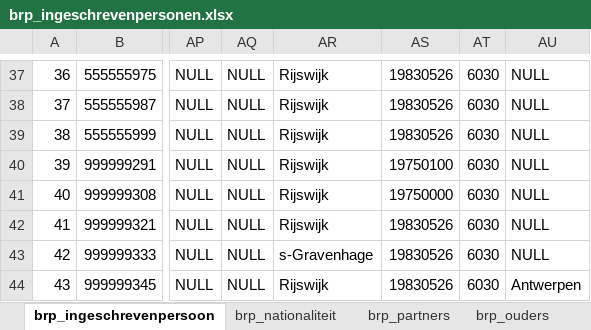
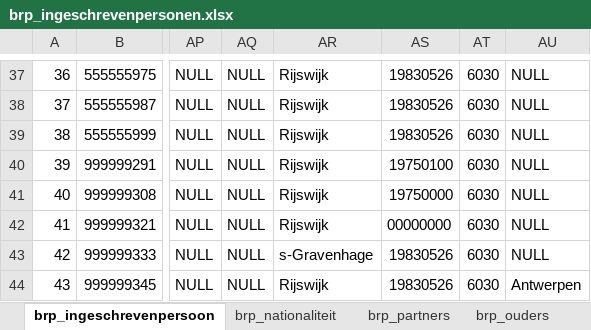
Before and after one commit to BRP-API/Haal-Centraal-BRP-bevragen, an Excel workbook: features/brp_ingeschrevenpersonen.xlsx, sheet brp_ingeschrevenpersoon, drawn as a sheet; only a part is shown, gaps mark what is left out; values as stored, in another font and other column widths than the file's, no borders; the diff names each change by its address in the sheet, - before the commit and + after, or states it on an @@ line.

```diff
--- a/features/brp_ingeschrevenpersonen.xlsx (sheet brp_ingeschrevenpersoon)
+++ b/features/brp_ingeschrevenpersonen.xlsx (sheet brp_ingeschrevenpersoon)
-AS42: 19830526
+AS42: 00000000
```
Also changed, not shown: sheet brp_partners, sheet brp_ouders, sheet brp_kinderen, 7 other files.
